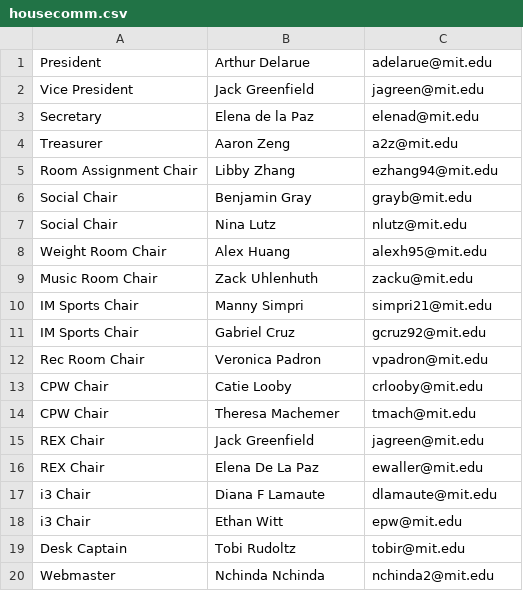
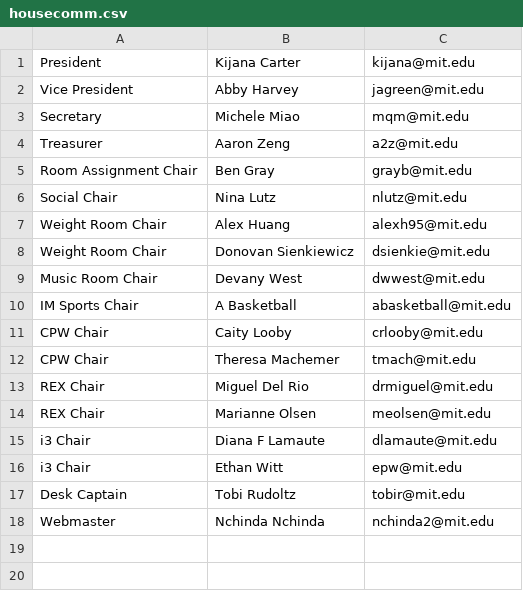
Before and after one commit to shrutiravikumar/macweb, a CSV file: private/housecomm/housecomm.csv, drawn as a sheet.

Commit message:
housecomm updates

```diff
--- a/private/housecomm/housecomm.csv
+++ b/private/housecomm/housecomm.csv
@@ -1,17 +1,15 @@
-President|Arthur Delarue|adelarue@mit.edu
-Vice President|Jack Greenfield|jagreen@mit.edu
-Secretary|Elena de la Paz|elenad@mit.edu
+President|Kijana Carter|kijana@mit.edu
+Vice President|Abby Harvey|jagreen@mit.edu
+Secretary|Michele Miao|mqm@mit.edu
 Treasurer|Aaron Zeng|a2z@mit.edu
-Room Assignment Chair|Libby Zhang|ezhang94@mit.edu
-Social Chair|Benjamin Gray|grayb@mit.edu
+Room Assignment Chair|Ben Gray|grayb@mit.edu
 Social Chair|Nina Lutz|nlutz@mit.edu
 Weight Room Chair|Alex Huang|alexh95@mit.edu
-Music Room Chair|Zack Uhlenhuth|zacku@mit.edu
-IM Sports Chair|Manny Simpri|simpri21@mit.edu
-IM Sports Chair|Gabriel Cruz|gcruz92@mit.edu
-Rec Room Chair|Veronica Padron|vpadron@mit.edu
-CPW Chair|Catie Looby|crlooby@mit.edu
+Weight Room Chair|Donovan Sienkiewicz|dsienkie@mit.edu
+Music Room Chair|Devany West|dwwest@mit.edu
+IM Sports Chair|A Basketball|abasketball@mit.edu
+CPW Chair|Caity Looby|crlooby@mit.edu
 CPW Chair|Theresa Machemer|tmach@mit.edu
-REX Chair|Jack Greenfield|jagreen@mit.edu
-REX Chair|Elena De La Paz|ewaller@mit.edu
+REX Chair|Miguel Del Rio|drmiguel@mit.edu
+REX Chair|Marianne Olsen|meolsen@mit.edu
 i3 Chair|Diana F Lamaute|dlamaute@mit.edu
```
